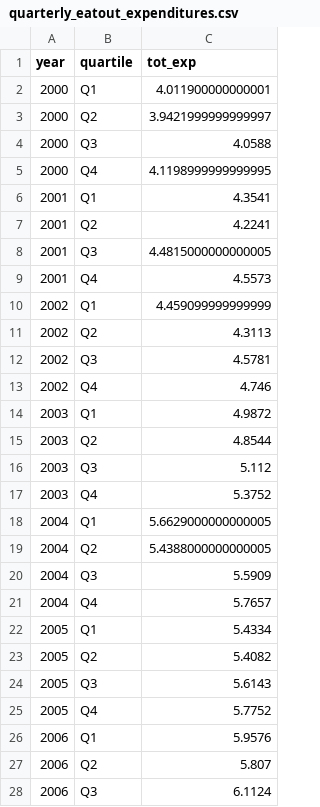
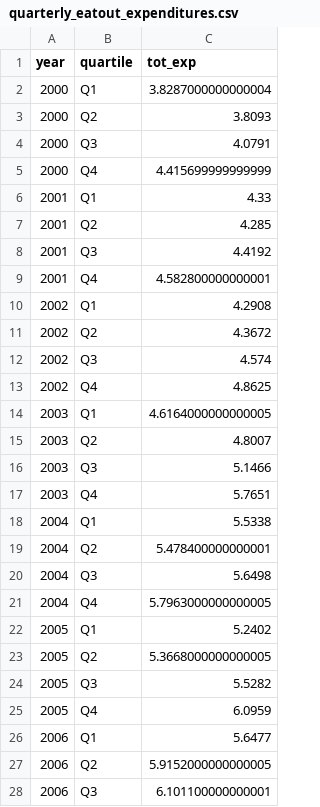
Before and after one commit to inteligentni/time_series_regression, a CSV file: data/quarterly_eatout_expenditures.csv, drawn as a sheet; only a part is shown; the diff covers the shown part only.

Commit message:
Corrected an error in the data

```diff
--- a/data/quarterly_eatout_expenditures.csv
+++ b/data/quarterly_eatout_expenditures.csv
@@ -1,28 +1,28 @@
 year,quartile,tot_exp
-2000,Q1,4.011900000000001
-2000,Q2,3.9421999999999997
-2000,Q3,4.0588
-2000,Q4,4.1198999999999995
-2001,Q1,4.3541
-2001,Q2,4.2241
-2001,Q3,4.4815000000000005
-2001,Q4,4.5573
-2002,Q1,4.459099999999999
-2002,Q2,4.3113
-2002,Q3,4.5781
-2002,Q4,4.746
-2003,Q1,4.9872
-2003,Q2,4.8544
-2003,Q3,5.112
-2003,Q4,5.3752
-2004,Q1,5.6629000000000005
-2004,Q2,5.4388000000000005
-2004,Q3,5.5909
-2004,Q4,5.7657
-2005,Q1,5.4334
-2005,Q2,5.4082
-2005,Q3,5.6143
-2005,Q4,5.7752
-2006,Q1,5.9576
-2006,Q2,5.807
-2006,Q3,6.1124
+2000,Q1,3.8287000000000004
+2000,Q2,3.8093
+2000,Q3,4.0791
+2000,Q4,4.415699999999999
+2001,Q1,4.33
+2001,Q2,4.285
+2001,Q3,4.4192
+2001,Q4,4.582800000000001
+2002,Q1,4.2908
+2002,Q2,4.3672
+2002,Q3,4.574
+2002,Q4,4.8625
+2003,Q1,4.6164000000000005
+2003,Q2,4.8007
+2003,Q3,5.1466
+2003,Q4,5.7651
+2004,Q1,5.5338
+2004,Q2,5.478400000000001
+2004,Q3,5.6498
+2004,Q4,5.7963000000000005
+2005,Q1,5.2402
+2005,Q2,5.3668000000000005
+2005,Q3,5.5282
+2005,Q4,6.0959
+2006,Q1,5.6477
+2006,Q2,5.9152000000000005
+2006,Q3,6.101100000000001
```
Also changed, not shown: 41 edited cells elsewhere in this file, 1 other file.
